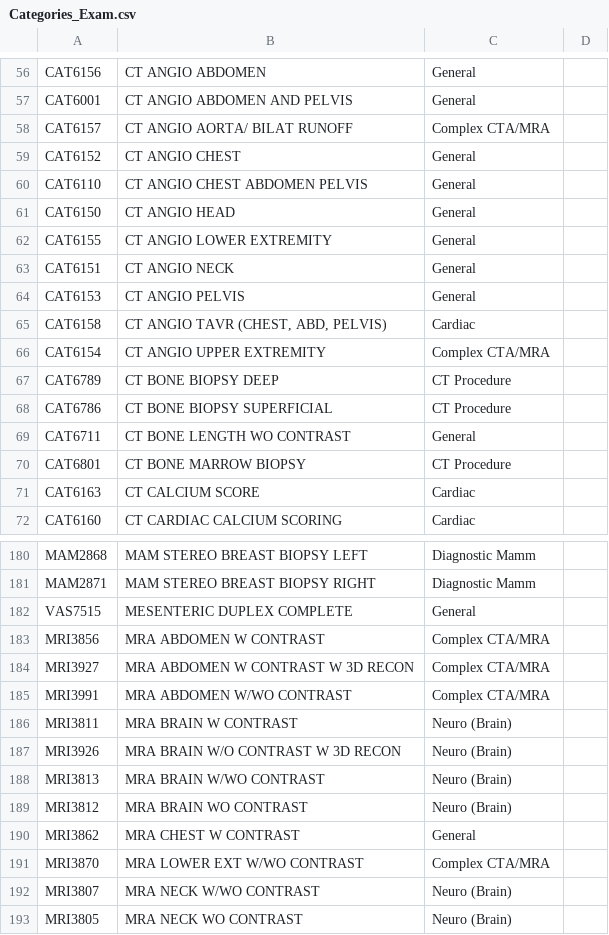
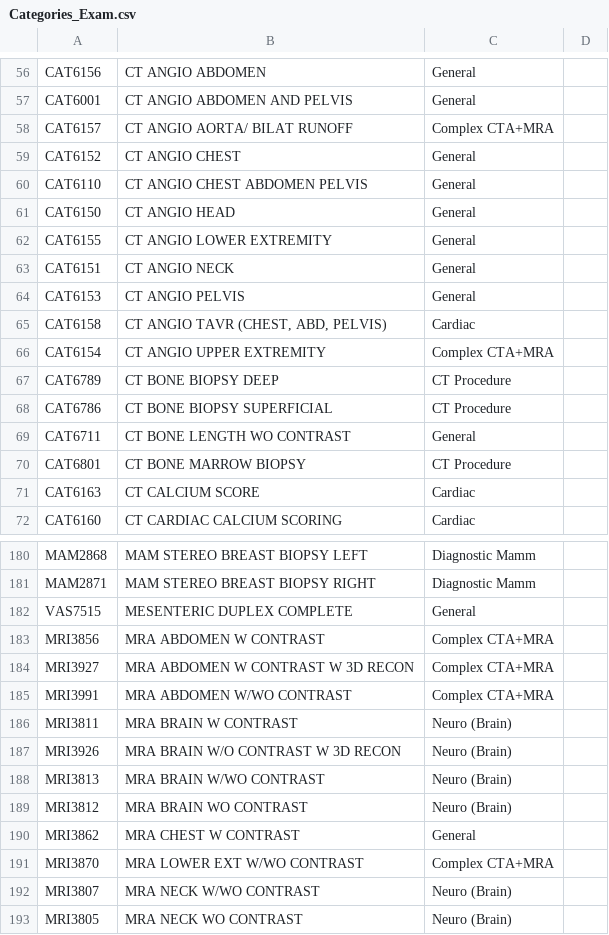
Before and after one commit to overtone1000/Rotation_Tool, a CSV file: categories/Categories_Exam.csv, drawn as a sheet; only a part is shown, gaps mark what is left out.

```diff
--- a/categories/Categories_Exam.csv
+++ b/categories/Categories_Exam.csv
@@ -57,3 +57,3 @@ CAT6156,CT ANGIO ABDOMEN,General,
 CAT6001,CT ANGIO ABDOMEN AND PELVIS,General,
-CAT6157,CT ANGIO AORTA/ BILAT RUNOFF,Complex CTA/MRA,
+CAT6157,CT ANGIO AORTA/ BILAT RUNOFF,Complex CTA+MRA,
 CAT6152,CT ANGIO CHEST,General,
@@ -65,3 +65,3 @@ CAT6153,CT ANGIO PELVIS,General,
 CAT6158,"CT ANGIO TAVR (CHEST, ABD, PELVIS)",Cardiac,
-CAT6154,CT ANGIO UPPER EXTREMITY,Complex CTA/MRA,
+CAT6154,CT ANGIO UPPER EXTREMITY,Complex CTA+MRA,
 CAT6789,CT BONE BIOPSY DEEP,CT Procedure,
@@ -182,5 +182,5 @@ MAM2871,MAM STEREO BREAST BIOPSY RIGHT,Diagnostic Mamm,
 VAS7515,MESENTERIC DUPLEX COMPLETE,General,
-MRI3856,MRA ABDOMEN W CONTRAST,Complex CTA/MRA,
-MRI3927,MRA ABDOMEN W CONTRAST W 3D RECON,Complex CTA/MRA,
-MRI3991,MRA ABDOMEN W/WO CONTRAST,Complex CTA/MRA,
+MRI3856,MRA ABDOMEN W CONTRAST,Complex CTA+MRA,
+MRI3927,MRA ABDOMEN W CONTRAST W 3D RECON,Complex CTA+MRA,
+MRI3991,MRA ABDOMEN W/WO CONTRAST,Complex CTA+MRA,
 MRI3811,MRA BRAIN W CONTRAST,Neuro (Brain),
@@ -190,3 +190,3 @@ MRI3812,MRA BRAIN WO CONTRAST,Neuro (Brain),
 MRI3862,MRA CHEST W CONTRAST,General,
-MRI3870,MRA LOWER EXT W/WO CONTRAST,Complex CTA/MRA,
+MRI3870,MRA LOWER EXT W/WO CONTRAST,Complex CTA+MRA,
 MRI3807,MRA NECK W/WO CONTRAST,Neuro (Brain),
```
Also changed, not shown: categories/backup 2023-11-15/Categories_Exam.csv, 13 other files.
